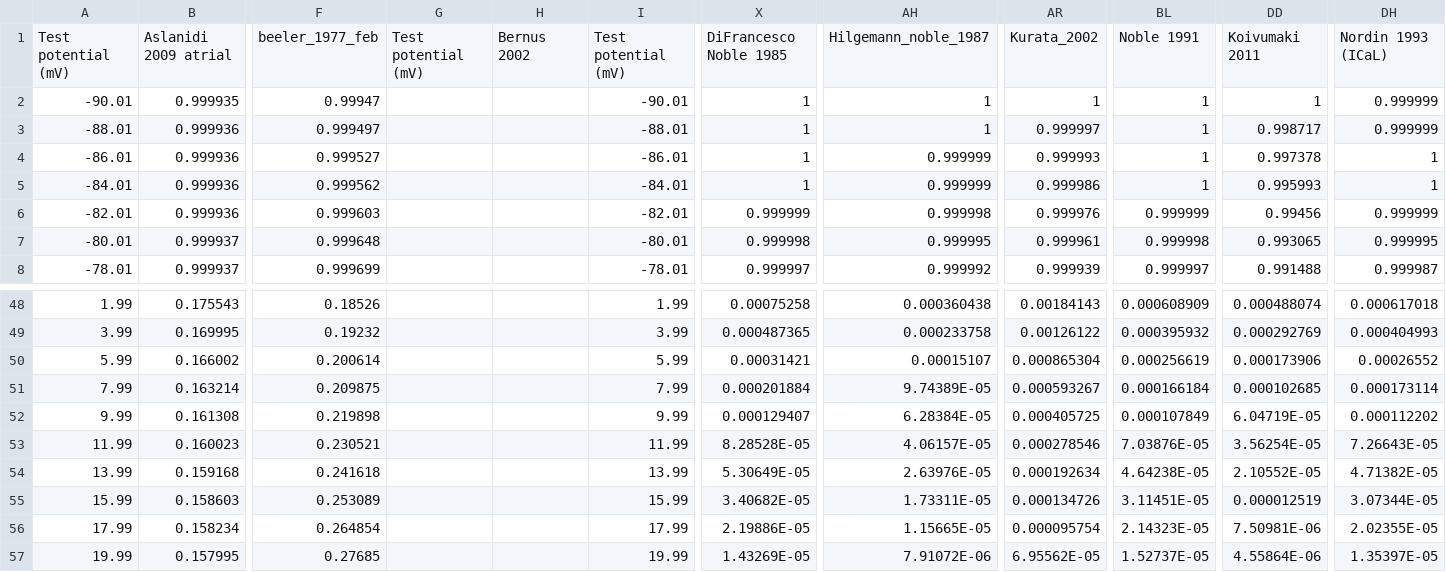
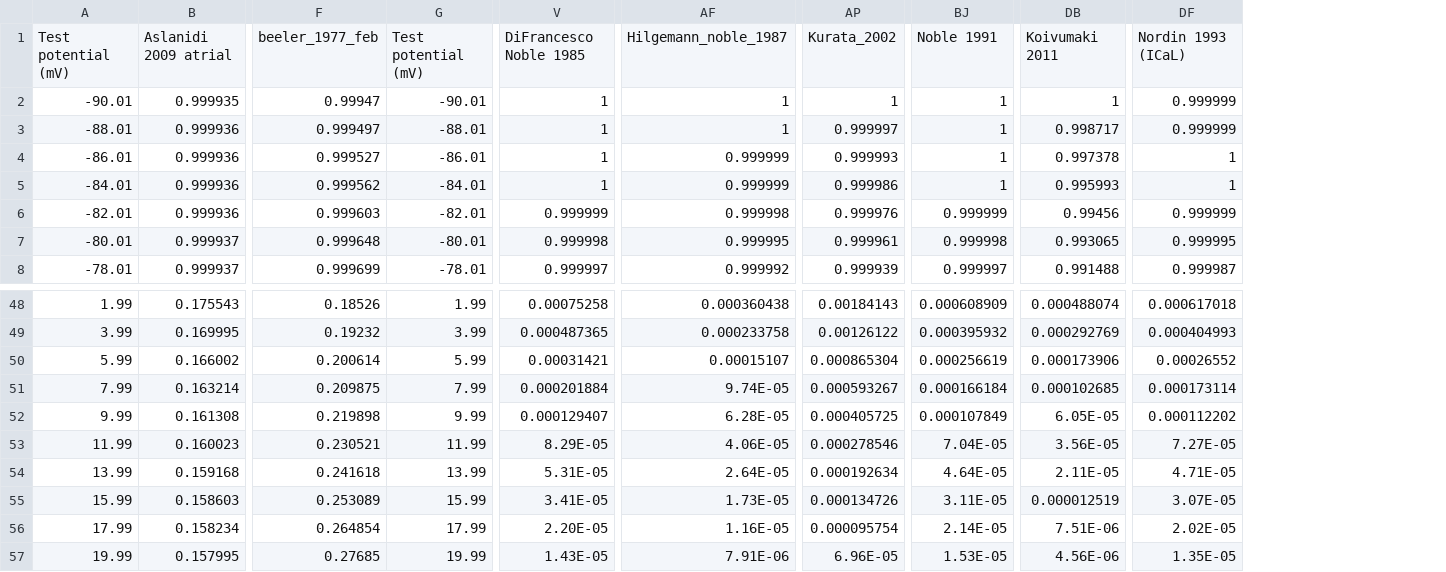
Before and after one commit to CardiacModelling/ical-model-review, a CSV file: Data_Analysis/Kinetic_protocols/data/inactivation.csv, drawn as a sheet; only a part is shown, gaps mark what is left out; removed rows and columns are numbered as before the commit, all else as after; the diff covers the shown part only; the diff names each change by its address in the sheet, - before the commit and + after, or states it on an @@ line.

```diff
--- a/Data_Analysis/Kinetic_protocols/data/inactivation.csv
+++ b/Data_Analysis/Kinetic_protocols/data/inactivation.csv
-column G, row 1: Test potential (mV)
-column H, row 1: Bernus 2002
-AF51: 9.74389E-05
+AF51: 9.74E-05
-AF52: 6.28384E-05
+AF52: 6.28E-05
-DB52: 6.04719E-05
+DB52: 6.05E-05
-V53: 8.28528E-05
+V53: 8.29E-05
-AF53: 4.06157E-05
+AF53: 4.06E-05
-BJ53: 7.03876E-05
+BJ53: 7.04E-05
-DB53: 3.56254E-05
+DB53: 3.56E-05
-DF53: 7.26643E-05
+DF53: 7.27E-05
-V54: 5.30649E-05
+V54: 5.31E-05
-AF54: 2.63976E-05
+AF54: 2.64E-05
-BJ54: 4.64238E-05
+BJ54: 4.64E-05
-DB54: 2.10552E-05
+DB54: 2.11E-05
-DF54: 4.71382E-05
+DF54: 4.71E-05
-V55: 3.40682E-05
+V55: 3.41E-05
-AF55: 1.73311E-05
+AF55: 1.73E-05
-BJ55: 3.11451E-05
+BJ55: 3.11E-05
-DF55: 3.07344E-05
+DF55: 3.07E-05
-V56: 2.19886E-05
+V56: 2.20E-05
-AF56: 1.15665E-05
+AF56: 1.16E-05
-BJ56: 2.14323E-05
+BJ56: 2.14E-05
-DB56: 7.50981E-06
+DB56: 7.51E-06
-DF56: 2.02355E-05
+DF56: 2.02E-05
-V57: 1.43269E-05
+V57: 1.43E-05
-AF57: 7.91072E-06
+AF57: 7.91E-06
-AP57: 6.95562E-05
+AP57: 6.96E-05
-BJ57: 1.52737E-05
+BJ57: 1.53E-05
-DB57: 4.55864E-06
+DB57: 4.56E-06
-DF57: 1.35397E-05
+DF57: 1.35E-05
```
Also changed, not shown: 26 edited cells elsewhere in this file, Data_Analysis/Kinetic_protocols/data/recovery.csv, 8 other files.
